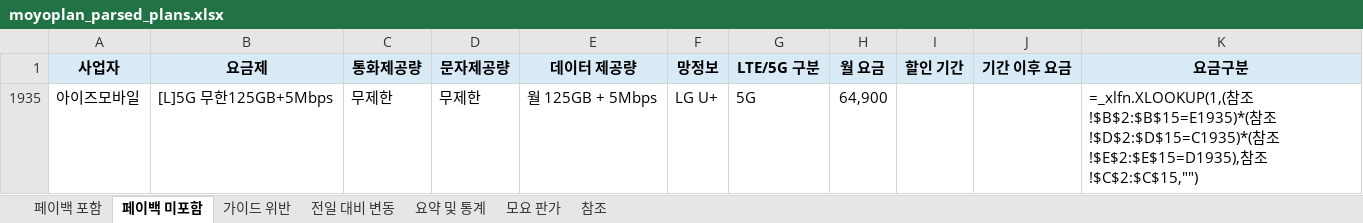
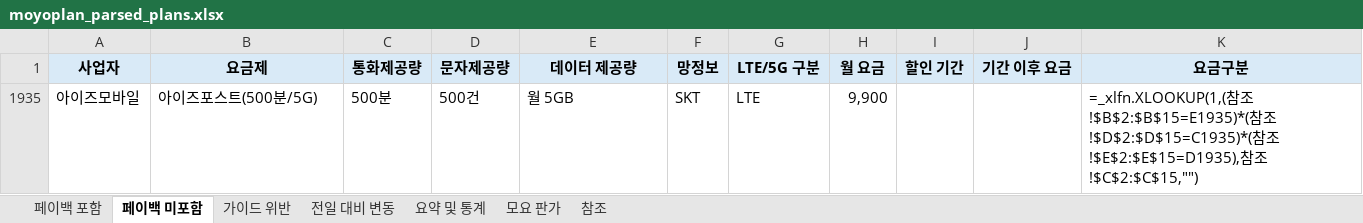
Before and after one commit to kjch444-sketchs/moyoplan-crawler, an Excel workbook: moyoplan_parsed_plans.xlsx, sheet 페이백 미포함, drawn as a sheet; values as stored, in another font and other column widths than the file's, no borders; formulas without a stored value are shown as written; removed rows and columns are numbered as before the commit, all else as after; the diff names each change by its address in the sheet, - before the commit and + after, or states it on an @@ line.

```diff
--- a/moyoplan_parsed_plans.xlsx (sheet 페이백 미포함)
+++ b/moyoplan_parsed_plans.xlsx (sheet 페이백 미포함)
-row 1935: 아이즈모바일 | [L]5G 무한125GB+5Mbps | 무제한 | 무제한 | 월 125GB + 5Mbps | LG U+ | 5G | 64,900 |  |  | =_xlfn.XLOOKUP(1,(참조!$B$2:$B$15=E1935)*(참조!$D$2:$D$15=C1935)*(참조!$E$2:$E$15=D1935),참조!$C$2:$C$15,"")
+row 1935: 아이즈모바일 | 아이즈포스트(500분/5G) | 500분 | 500건 | 월 5GB | SKT | LTE | 9,900 |  |  | =_xlfn.XLOOKUP(1,(참조!$B$2:$B$15=E1935)*(참조!$D$2:$D$15=C1935)*(참조!$E$2:$E$15=D1935),참조!$C$2:$C$15,"")
```
Also changed, not shown: sheet 페이백 포함, sheet 전일 대비 변동, sheet 요약 및 통계, hidden cells.
